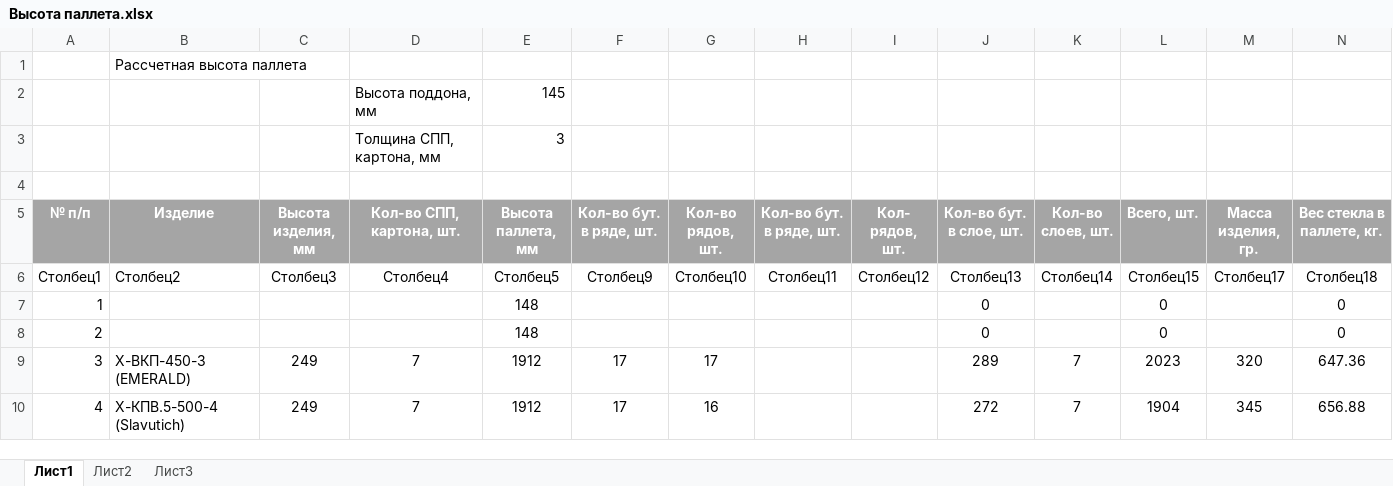
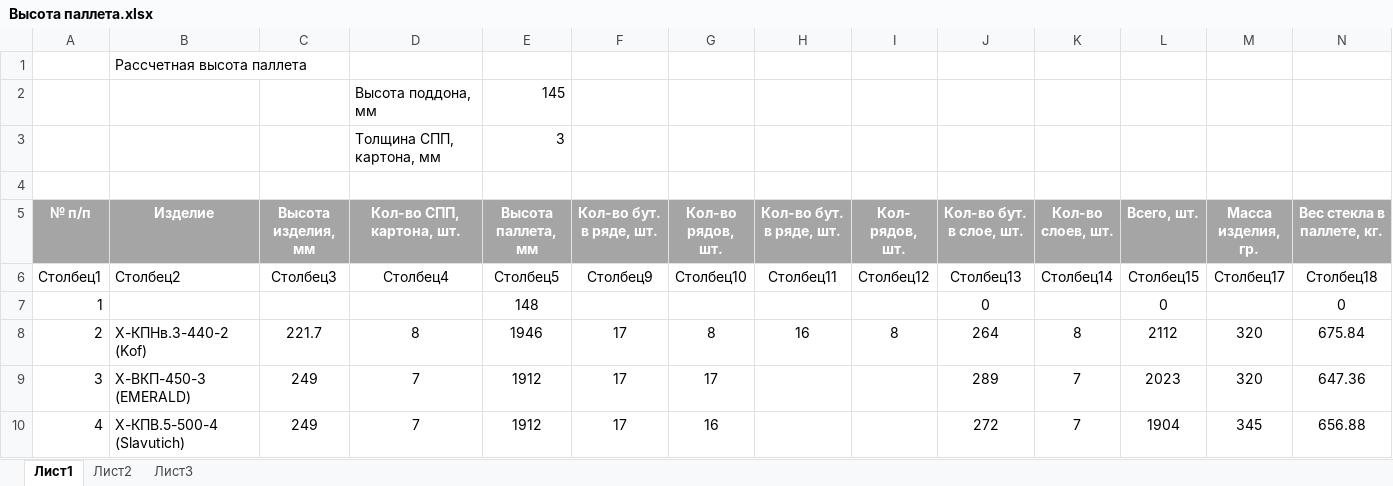
Before and after one commit to AliaksandrHaurylenka/job, an Excel workbook: Высота паллета.xlsx, sheet Лист1, drawn as a sheet; only a part is shown; values as stored, in another font and other column widths than the file's, no borders; table styles not drawn; the diff covers the shown part only; the diff names each change by its address in the sheet, - before the commit and + after, or states it on an @@ line.

```diff
--- a/Высота паллета.xlsx (sheet Лист1)
+++ b/Высота паллета.xlsx (sheet Лист1)
-B8 (Изделие): (empty)
+B8 (Изделие): Х-КПНв.3-440-2 (Kof)
-C8 (Высота изделия, мм): (empty)
+C8 (Высота изделия, мм): 221.7
-D8 (Кол-во СПП, картона, шт.): (empty)
+D8 (Кол-во СПП, картона, шт.): 8
-E8 (Высота паллета, мм): 148
+E8 (Высота паллета, мм): 1946
-F8 (Кол-во бут. в ряде, шт.): (empty)
+F8 (Кол-во бут. в ряде, шт.): 17
-G8 (Кол-во рядов, шт.): (empty)
+G8 (Кол-во рядов, шт.): 8
-H8 (Кол-во бут. в ряде, шт.): (empty)
+H8 (Кол-во бут. в ряде, шт.): 16
-I8 (Кол- рядов, шт.): (empty)
+I8 (Кол- рядов, шт.): 8
-J8 (Кол-во бут. в слое, шт.): 0
+J8 (Кол-во бут. в слое, шт.): 264
-K8 (Кол-во слоев, шт.): (empty)
+K8 (Кол-во слоев, шт.): 8
-L8 (Всего, шт.): 0
+L8 (Всего, шт.): 2112
-M8 (Масса изделия, гр.): (empty)
+M8 (Масса изделия, гр.): 320
-N8 (Вес стекла в паллете, кг.): 0
+N8 (Вес стекла в паллете, кг.): 675.84
```
Also changed, not shown: 1 edited cell elsewhere in this sheet, 4 other files.
